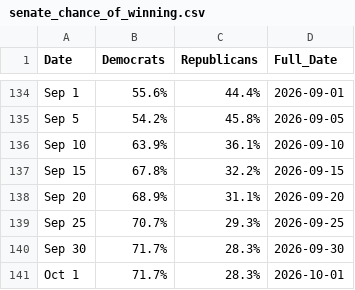
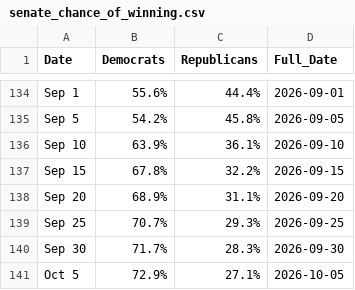
Before and after one commit to bexsander/codespaces-jupyter, a CSV file: data/senate_chance_of_winning.csv, drawn as a sheet; only a part is shown, gaps mark what is left out.

```diff
--- a/data/senate_chance_of_winning.csv
+++ b/data/senate_chance_of_winning.csv
@@ -140,2 +140,2 @@ Sep 25,70.7%,29.3%,2026-09-25
 Sep 30,71.7%,28.3%,2026-09-30
-Oct 1,71.7%,28.3%,2026-10-01
+Oct 5,72.9%,27.1%,2026-10-05
```
Also changed, not shown: data/house_chance_of_winning.csv, data/house_map.csv, 4 other files.
